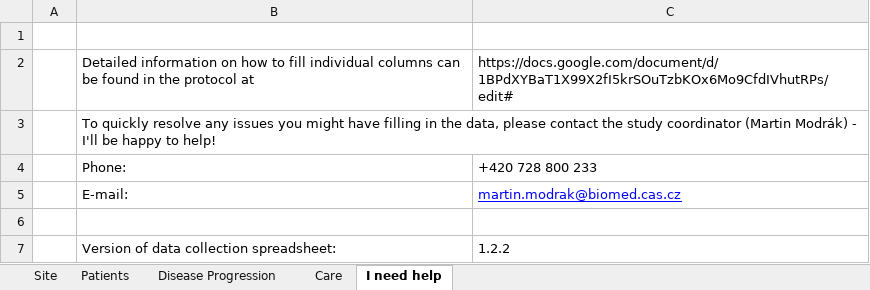
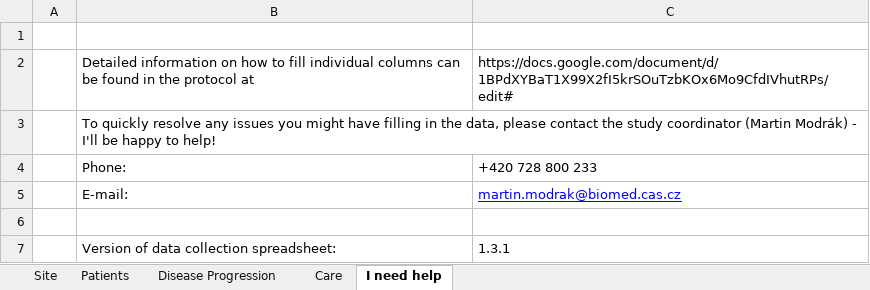
Before and after one commit to cas-bioinf/covid19retrospective, an Excel workbook: public_data/Data_Collection.xlsx, sheet I need help, drawn as a sheet; values as stored, in another font and other column widths than the file's, no borders; the diff names each change by its address in the sheet, - before the commit and + after, or states it on an @@ line.

```diff
--- a/public_data/Data_Collection.xlsx (sheet I need help)
+++ b/public_data/Data_Collection.xlsx (sheet I need help)
-C7: 1.2.2
+C7: 1.3.1
```
Also changed, not shown: sheet Patients, 1 other file.
